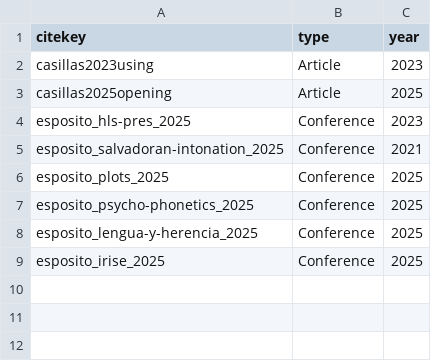
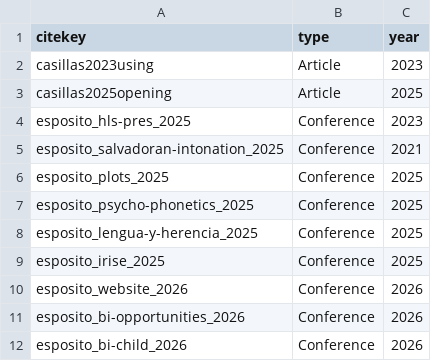
Before and after one commit to RobertEspo/esposito_mybib, a CSV file: cite_key_list.csv, drawn as a sheet; the diff names each change by its address in the sheet, - before the commit and + after, or states it on an @@ line.

```diff
--- a/cite_key_list.csv
+++ b/cite_key_list.csv
+row 10: esposito_website_2026 | Conference | 2026
+row 11: esposito_bi-opportunities_2026 | Conference | 2026
+row 12: esposito_bi-child_2026 | Conference | 2026
```
Also changed, not shown: 2 other files.
